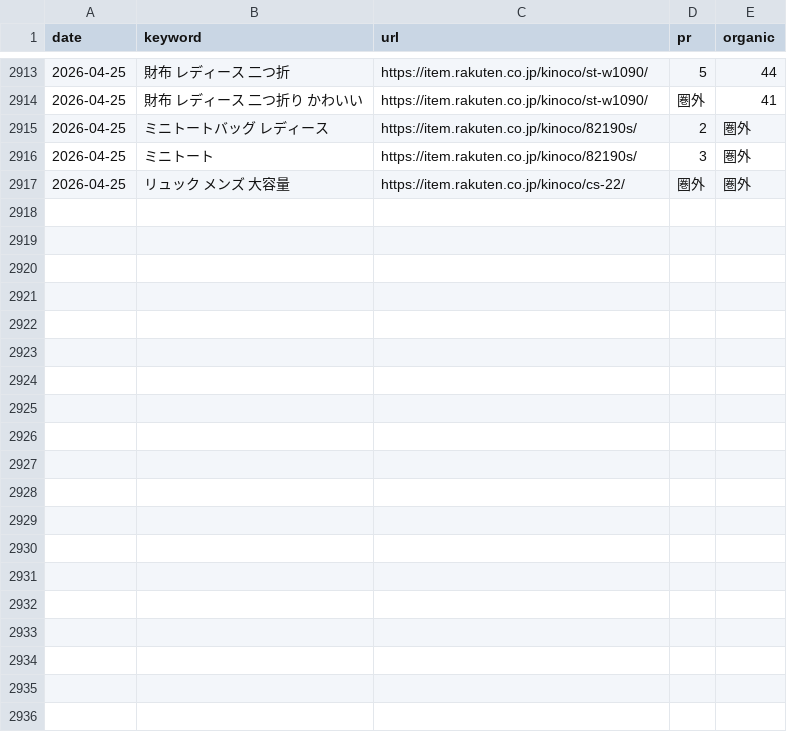
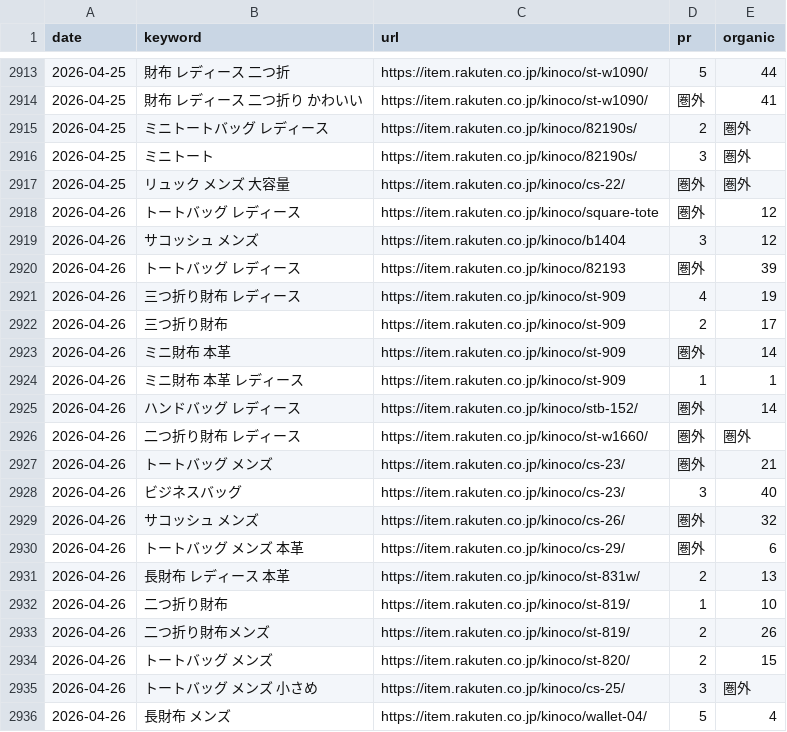
Before and after one commit to ryuseiotsuka-web/rakuten-tracker, a CSV file: rakuten_ranking_auto.csv, drawn as a sheet; only a part is shown, gaps mark what is left out; the diff covers the shown part only.

```diff
--- a/rakuten_ranking_auto.csv
+++ b/rakuten_ranking_auto.csv
@@ -2917 +2917,20 @@
 2026-04-25,リュック メンズ 大容量,https://item.rakuten.co.jp/kinoco/cs-22/,圏外,圏外
+2026-04-26,トートバッグ レディース,https://item.rakuten.co.jp/kinoco/square-tote,圏外,12
+2026-04-26,サコッシュ メンズ,https://item.rakuten.co.jp/kinoco/b1404,3,12
+2026-04-26,トートバッグ レディース,https://item.rakuten.co.jp/kinoco/82193,圏外,39
+2026-04-26,三つ折り財布 レディース,https://item.rakuten.co.jp/kinoco/st-909,4,19
+2026-04-26,三つ折り財布,https://item.rakuten.co.jp/kinoco/st-909,2,17
+2026-04-26,ミニ財布 本革,https://item.rakuten.co.jp/kinoco/st-909,圏外,14
+2026-04-26,ミニ財布 本革 レディース,https://item.rakuten.co.jp/kinoco/st-909,1,1
+2026-04-26,ハンドバッグ レディース,https://item.rakuten.co.jp/kinoco/stb-152/,圏外,14
+2026-04-26,二つ折り財布 レディース,https://item.rakuten.co.jp/kinoco/st-w1660/,圏外,圏外
+2026-04-26,トートバッグ メンズ,https://item.rakuten.co.jp/kinoco/cs-23/,圏外,21
+2026-04-26,ビジネスバッグ,https://item.rakuten.co.jp/kinoco/cs-23/,3,40
+2026-04-26,サコッシュ メンズ,https://item.rakuten.co.jp/kinoco/cs-26/,圏外,32
+2026-04-26,トートバッグ メンズ 本革,https://item.rakuten.co.jp/kinoco/cs-29/,圏外,6
+2026-04-26,長財布 レディース 本革,https://item.rakuten.co.jp/kinoco/st-831w/,2,13
+2026-04-26,二つ折り財布,https://item.rakuten.co.jp/kinoco/st-819/,1,10
+2026-04-26,二つ折り財布メンズ,https://item.rakuten.co.jp/kinoco/st-819/,2,26
+2026-04-26,トートバッグ メンズ,https://item.rakuten.co.jp/kinoco/st-820/,2,15
+2026-04-26,トートバッグ メンズ 小さめ,https://item.rakuten.co.jp/kinoco/cs-25/,3,圏外
+2026-04-26,長財布 メンズ,https://item.rakuten.co.jp/kinoco/wallet-04/,5,4
```
Also changed, not shown: 10 added rows elsewhere in this file.
